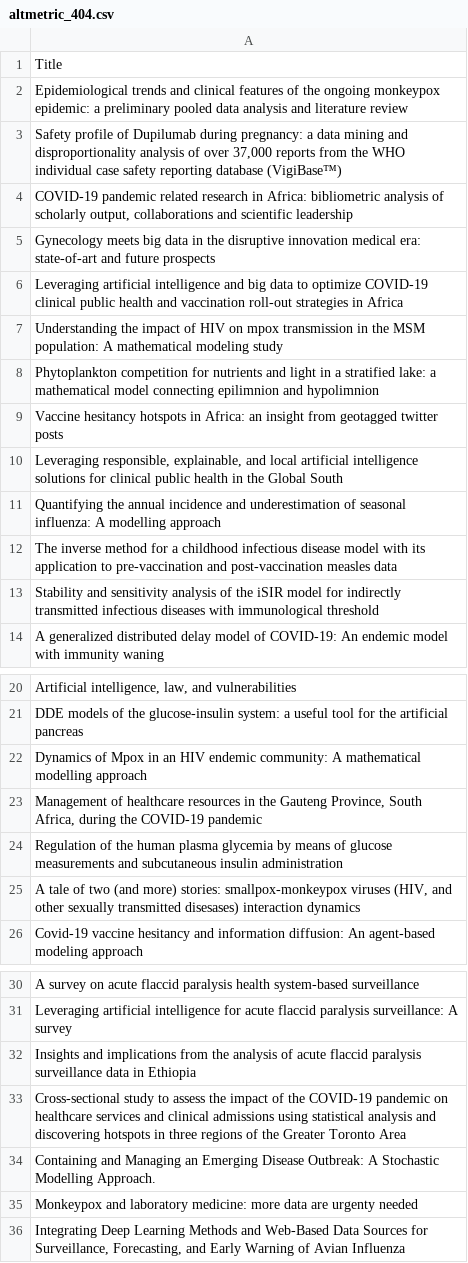
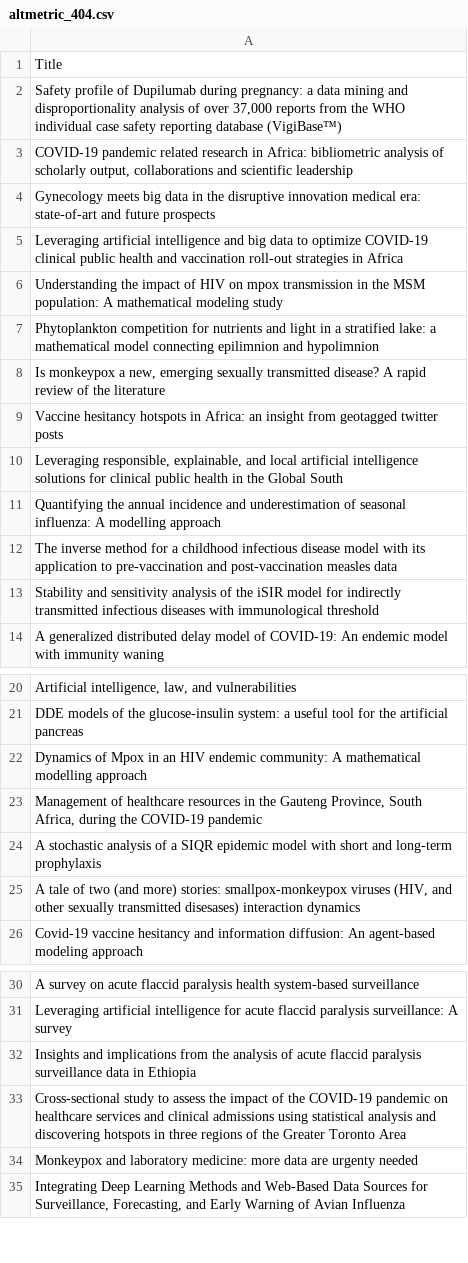
Before and after one commit to Adeben33/Research-Impact-Scraper, a CSV file: jude_kong/altmetric_404.csv, drawn as a sheet; only a part is shown, gaps mark what is left out.

```diff
--- a/jude_kong/altmetric_404.csv
+++ b/jude_kong/altmetric_404.csv
@@ -1,3 +1,2 @@
 Title
-Epidemiological trends and clinical features of the ongoing monkeypox epidemic: a preliminary pooled data analysis and literature review
 "Safety profile of Dupilumab during pregnancy: a data mining and disproportionality analysis of over 37,000 reports from the WHO individual case safety reporting database (VigiBase™)"
@@ -8,2 +7,3 @@ Understanding the impact of HIV on mpox transmission in the MSM population: A ma
 Phytoplankton competition for nutrients and light in a stratified lake: a mathematical model connecting epilimnion and hypolimnion
+"Is monkeypox a new, emerging sexually transmitted disease? A rapid review of the literature"
 Vaccine hesitancy hotspots in Africa: an insight from geotagged twitter posts
@@ -23,3 +23,3 @@ Dynamics of Mpox in an HIV endemic community: A mathematical modelling approach
 "Management of healthcare resources in the Gauteng Province, South Africa, during the COVID-19 pandemic"
-Regulation of the human plasma glycemia by means of glucose measurements and subcutaneous insulin administration
+A stochastic analysis of a SIQR epidemic model with short and long-term prophylaxis
 "A tale of two (and more) stories: smallpox-monkeypox viruses (HIV, and other sexually transmitted disesases) interaction dynamics"
@@ -33,3 +33,2 @@ Insights and implications from the analysis of acute flaccid paralysis surveilla
 Cross-sectional study to assess the impact of the COVID-19 pandemic on healthcare services and clinical admissions using statistical analysis and discovering hotspots in three regions of the Greater Toronto Area
-Containing and Managing an Emerging Disease Outbreak: A Stochastic Modelling Approach.
 Monkeypox and laboratory medicine: more data are urgenty needed
```
Also changed, not shown: abbas_yazdinejad/altmetric_404.csv, abbas_yazdinejad/impact_metrics.csv, 16 other files.
